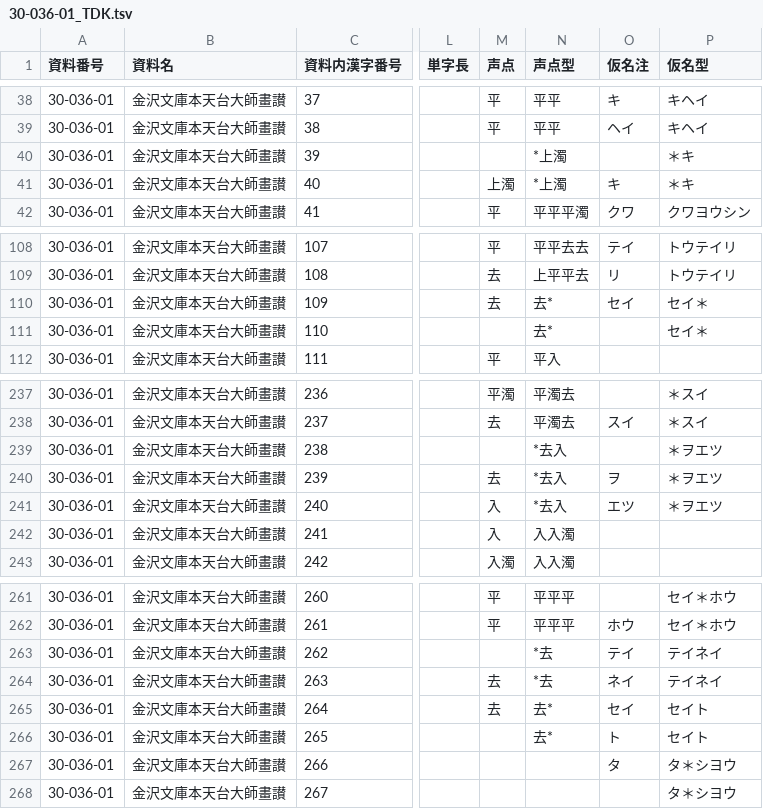
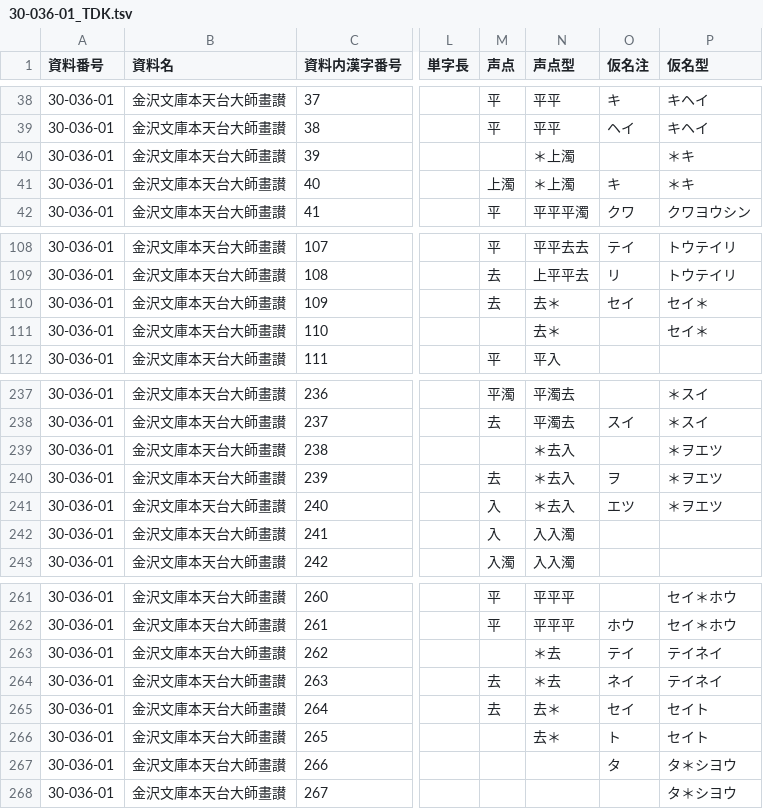
Before and after one commit to daikaku/DHSJR, a TSV file: data/30-036-01_TDK.tsv, drawn as a sheet; only a part is shown, gaps mark what is left out; the diff covers the shown part only; the diff names each change by its address in the sheet, - before the commit and + after, or states it on an @@ line.

```diff
--- a/data/30-036-01_TDK.tsv
+++ b/data/30-036-01_TDK.tsv
-N40:N41 (声点型): *上濁
+N40:N41 (声点型): ＊上濁
-N110:N111 (声点型): 去*
+N110:N111 (声点型): 去＊
-N239:N241 (声点型): *去入
+N239:N241 (声点型): ＊去入
-N263:N264 (声点型): *去
+N263:N264 (声点型): ＊去
-N265:N266 (声点型): 去*
+N265:N266 (声点型): 去＊
```
Also changed, not shown: 14 edited cells elsewhere in this file, data/30-026-03_SZH.tsv, 1 other file.
